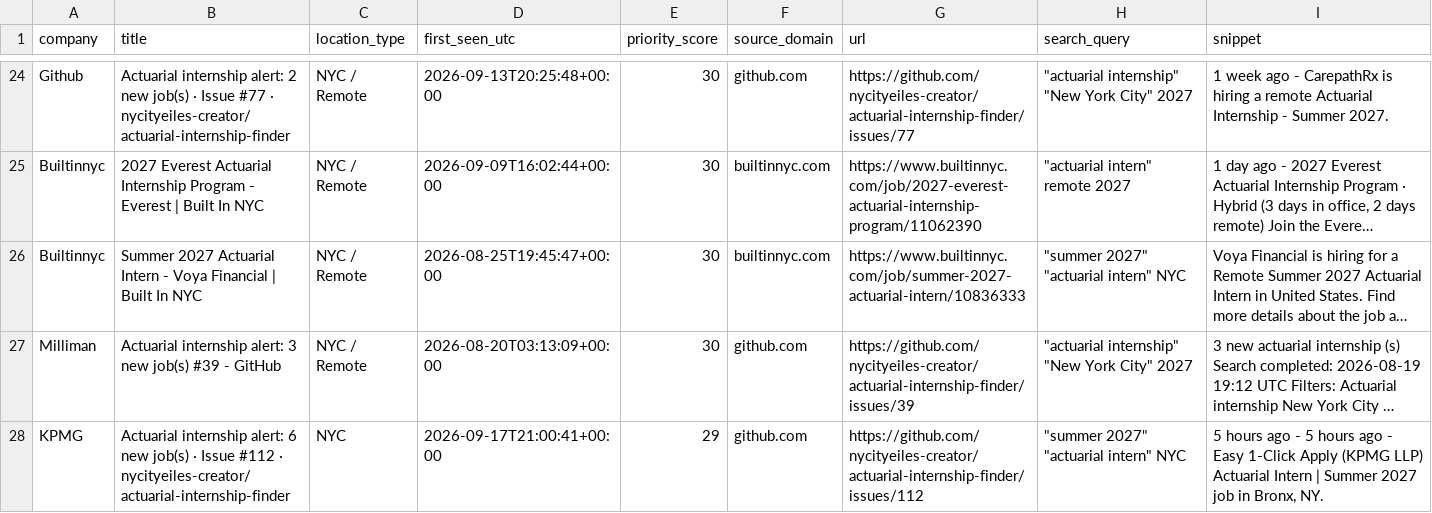
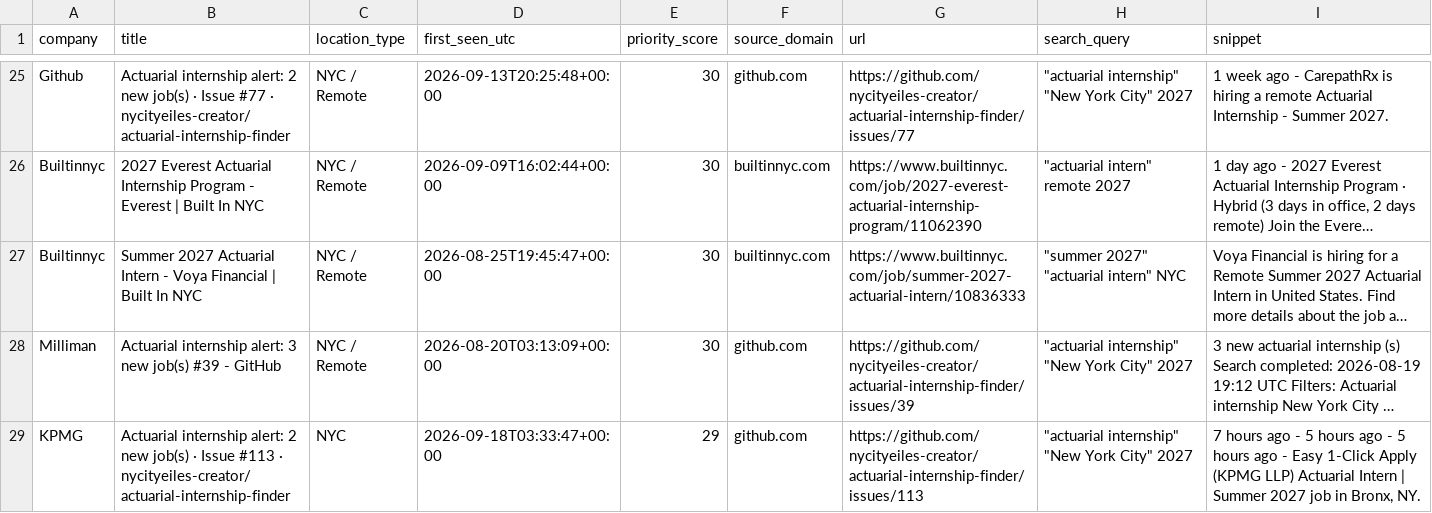
Before and after one commit to nycityeiles-creator/actuarial-internship-finder, a CSV file: jobs.csv, drawn as a sheet; only a part is shown, gaps mark what is left out; the shorter side is filled out with more unchanged rows; long unchanged cells end in …; the diff covers the shown part only; the diff names each change by its address in the sheet, - before the commit and + after, or states it on an @@ line.

```diff
--- a/jobs.csv
+++ b/jobs.csv
+row 29: KPMG | Actuarial internship alert: 2 new job(s) · Issue #113 · nycityeiles-creator/actuarial-internship-finder | NYC | 2026-09-18T03:33:47+00:00 | 29 | github.com | https://github.com/nycityeiles-creator/actuarial-internship-finder/issues/113 | "actuarial internship" "New York City" 2027 | 7 hours ago - 5 hours ago - 5 hours ago - Easy 1-Click Apply (KPMG LLP) Actuarial Intern | Summer 2027 job in Bronx, NY.
```
Also changed, not shown: 5 added rows elsewhere in this file.
